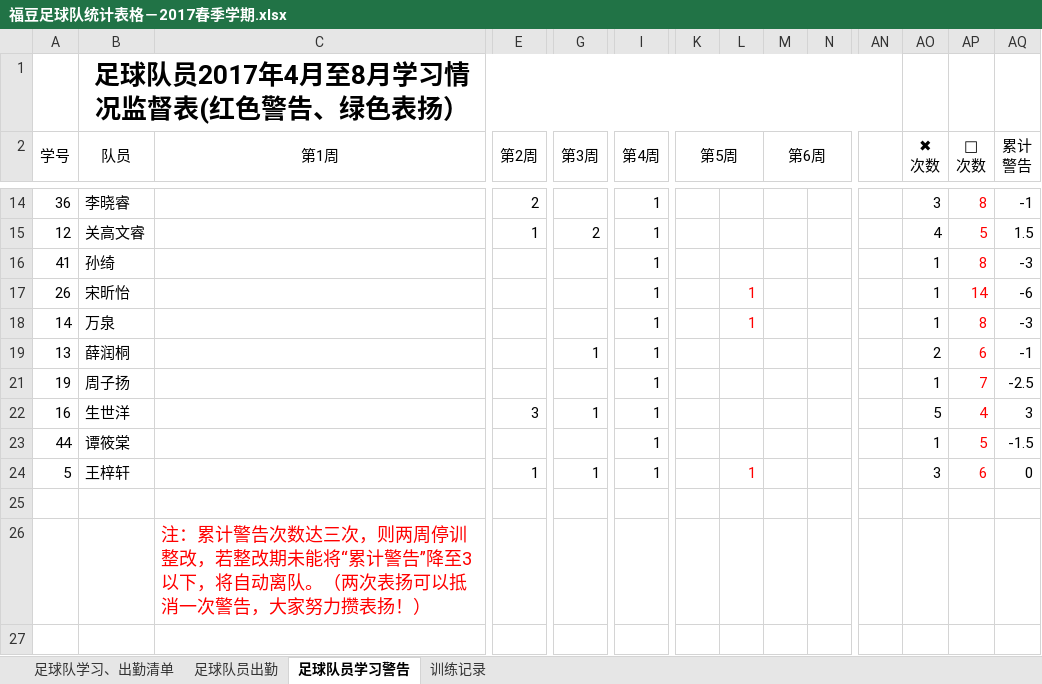
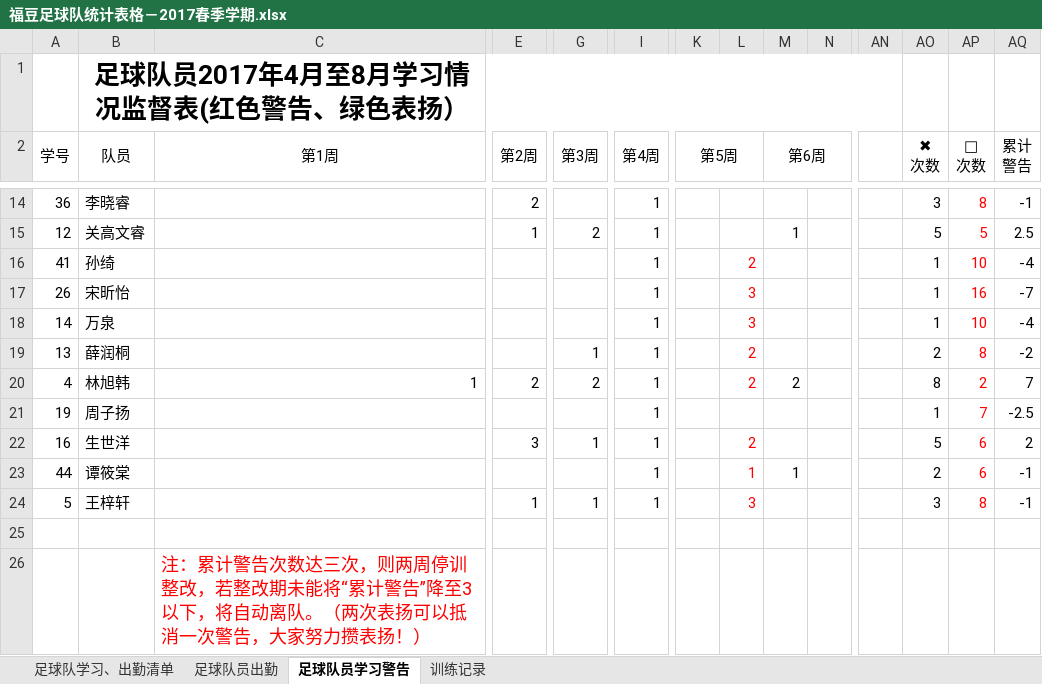
Before and after one commit to ztWilliam/kidedu, an Excel workbook: soccer/福豆足球队统计表格－2017春季学期.xlsx, sheet 足球队员学习警告, drawn as a sheet; only a part is shown, gaps mark what is left out; values as stored, in another font and other column widths than the file's, no borders; conditional formats not drawn; rows hold the shown columns only; the diff covers the shown part only; the diff names each change by its address in the sheet, - before the commit and + after, or states it on an @@ line.

```diff
--- a/soccer/福豆足球队统计表格－2017春季学期.xlsx (sheet 足球队员学习警告)
+++ b/soccer/福豆足球队统计表格－2017春季学期.xlsx (sheet 足球队员学习警告)
-M15 (第6周): (empty)
+M15 (第6周): 1
-AO15 (✖ 次数): 4
+AO15 (✖ 次数): 5
-AQ15 (累计 警告): 1.5
+AQ15 (累计 警告): 2.5
-L16: (empty)
+L16: 2
-AP16 ( 次数): 8
+AP16 ( 次数): 10
-AQ16 (累计 警告): -3
+AQ16 (累计 警告): -4
-L17:L18: 1
+L17:L18: 3
-AP17 ( 次数): 14
+AP17 ( 次数): 16
-AQ17 (累计 警告): -6
+AQ17 (累计 警告): -7
-AP18 ( 次数): 8
+AP18 ( 次数): 10
-AQ18 (累计 警告): -3
+AQ18 (累计 警告): -4
-L19: (empty)
+L19: 2
-AP19 ( 次数): 6
+AP19 ( 次数): 8
-AQ19 (累计 警告): -1
+AQ19 (累计 警告): -2
+row 20: 4 | 林旭韩 | 1 | 2 | 2 | 1 |  | 2 | 2 |  |  | 8 | 2 | 7
-L22: (empty)
+L22: 2
-AP22 ( 次数): 4
+AP22 ( 次数): 6
-AQ22 (累计 警告): 3
+AQ22 (累计 警告): 2
-L23: (empty)
+L23: 1
-M23 (第6周): (empty)
+M23 (第6周): 1
-AO23 (✖ 次数): 1
+AO23 (✖ 次数): 2
-AP23 ( 次数): 5
+AP23 ( 次数): 6
-AQ23 (累计 警告): -1.5
+AQ23 (累计 警告): -1
-L24: 1
+L24: 3
-AP24 ( 次数): 6
+AP24 ( 次数): 8
-AQ24 (累计 警告): 0
+AQ24 (累计 警告): -1
```
Also changed, not shown: 38 edited cells elsewhere in this sheet, sheet 训练记录, sheet 足球队员出勤, formulas that keep their value.
